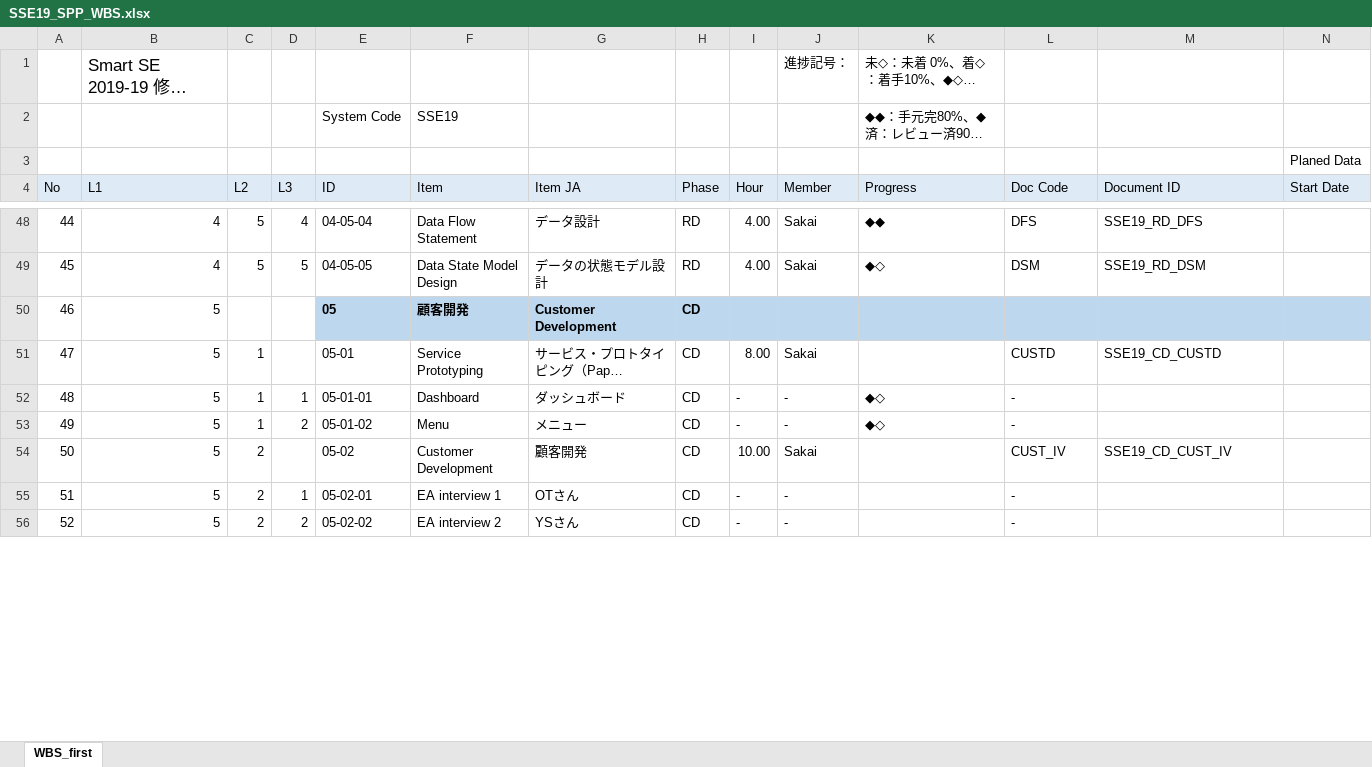
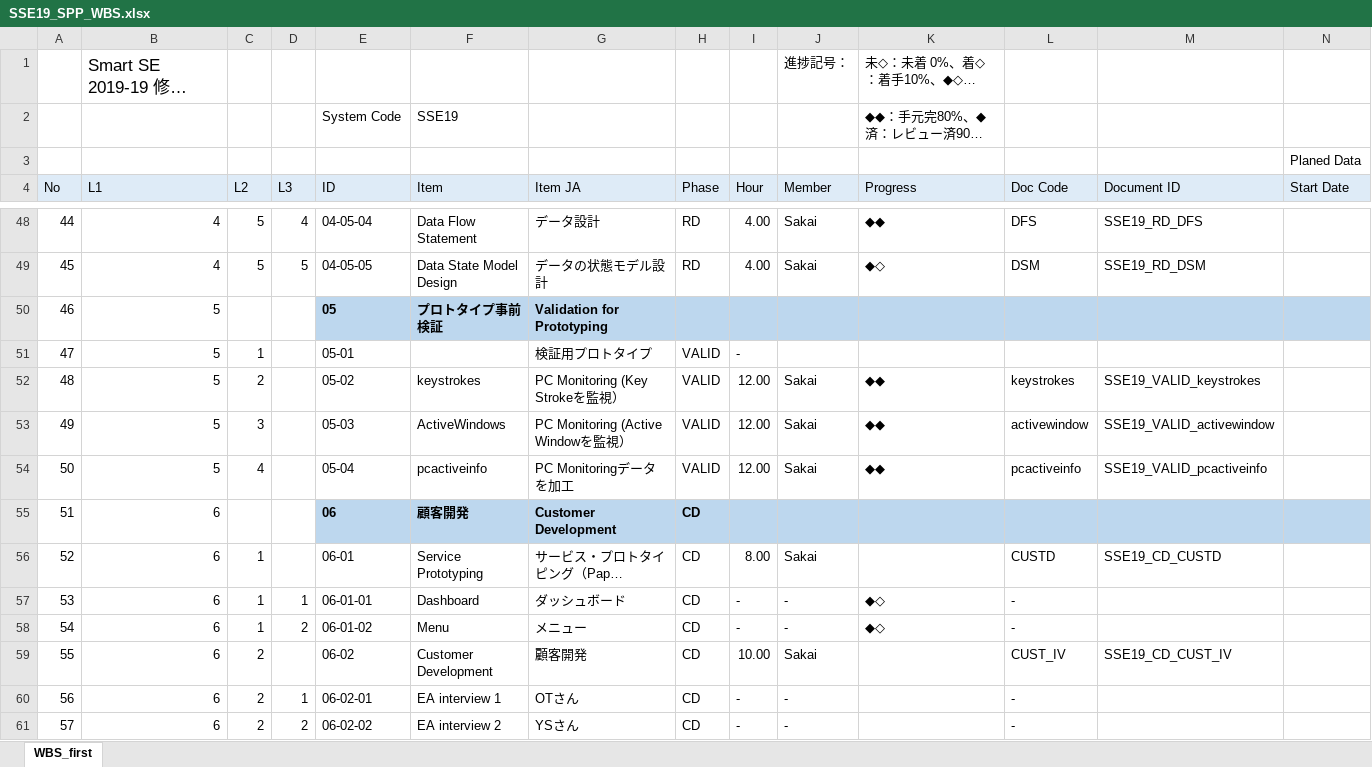
Before and after one commit to sakai-memoru/smartse19, an Excel workbook: _project_docs/SSE19_SPP_WBS.xlsx, sheet WBS_first, drawn as a sheet; only a part is shown, gaps mark what is left out; long unchanged cells end in …; values as stored, in another font and other column widths than the file's, no borders; conditional formats not drawn; addresses are those after the commit; rows hold the shown columns only; the diff covers the shown part only; the diff names each change by its address in the sheet, - before the commit and + after, or states it on an @@ line.

```diff
--- a/_project_docs/SSE19_SPP_WBS.xlsx (sheet WBS_first)
+++ b/_project_docs/SSE19_SPP_WBS.xlsx (sheet WBS_first)
-F50 (Item): 顧客開発
+F50 (Item): プロトタイプ事前検証
-G50 (Item JA): Customer Development
+G50 (Item JA): Validation for Prototyping
-H50 (Phase): CD
+H50 (Phase): (empty)
+row 51: 47 | 5 | 1 |  | 05-01 |  | 検証用プロトタイプ | VALID | -
+row 52: 48 | 5 | 2 |  | 05-02 | keystrokes | PC Monitoring (Key Strokeを監視） | VALID | 12.00 | Sakai | ◆◆ | keystrokes | SSE19_VALID_keystrokes
+row 53: 49 | 5 | 3 |  | 05-03 | ActiveWindows | PC Monitoring (Active Windowを監視） | VALID | 12.00 | Sakai | ◆◆ | activewindow | SSE19_VALID_activewindow
+row 54: 50 | 5 | 4 |  | 05-04 | pcactiveinfo | PC Monitoringデータを加工 | VALID | 12.00 | Sakai | ◆◆ | pcactiveinfo | SSE19_VALID_pcactiveinfo
+row 55: 51 | 6 |  |  | 06 | 顧客開発 | Customer Development | CD
@@ column A (No) renumbered from row 56 down @@
-B56:B61 (L1): 5
+B56:B61 (L1): 6
-E56 (ID): 05-01
+E56 (ID): 06-01
-E57 (ID): 05-01-01
+E57 (ID): 06-01-01
-E58 (ID): 05-01-02
+E58 (ID): 06-01-02
-E59 (ID): 05-02
+E59 (ID): 06-02
-E60 (ID): 05-02-01
+E60 (ID): 06-02-01
-E61 (ID): 05-02-02
+E61 (ID): 06-02-02
```
Also changed, not shown: 110 edited cells elsewhere in this sheet, formulas that keep their value, 2 other files.
